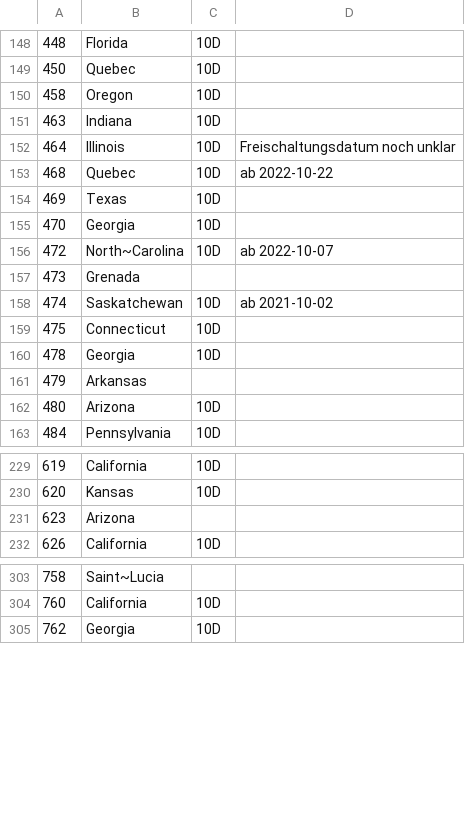
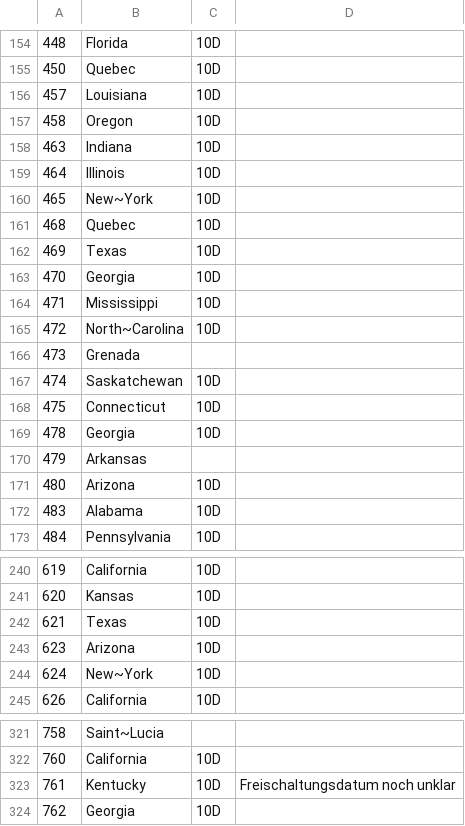
Before and after one commit to wehro/phonenumbers, a CSV file: data/geographic-area-codes-US.csv, drawn as a sheet; only a part is shown, gaps mark what is left out; the diff covers the shown part only.

```diff
--- a/data/geographic-area-codes-US.csv
+++ b/data/geographic-area-codes-US.csv
@@ -149,11 +155,14 @@
 450	Quebec	10D
+457	Louisiana	10D
 458	Oregon	10D
 463	Indiana	10D
-464	Illinois	10D	Freischaltungsdatum noch unklar
-468	Quebec	10D	ab 2022-10-22
+464	Illinois	10D
+465	New~York	10D
+468	Quebec	10D
 469	Texas	10D
 470	Georgia	10D
-472	North~Carolina	10D	ab 2022-10-07
+471	Mississippi	10D
+472	North~Carolina	10D
 473	Grenada
-474	Saskatchewan	10D	ab 2021-10-02
+474	Saskatchewan	10D
 475	Connecticut	10D
@@ -162,2 +171,3 @@
 480	Arizona	10D
+483	Alabama	10D
 484	Pennsylvania	10D
@@ -230,3 +241,5 @@
 620	Kansas	10D
-623	Arizona
+621	Texas	10D
+623	Arizona	10D
+624	New~York	10D
 626	California	10D
@@ -304,2 +322,3 @@
 760	California	10D
+761	Kentucky	10D	Freischaltungsdatum noch unklar
 762	Georgia	10D
```
Also changed, not shown: 17 added rows and 41 edited cells elsewhere in this file, data/geographic-area-codes-FR.csv, data/non-geographic-area-codes-DE.csv, 14 other files.
